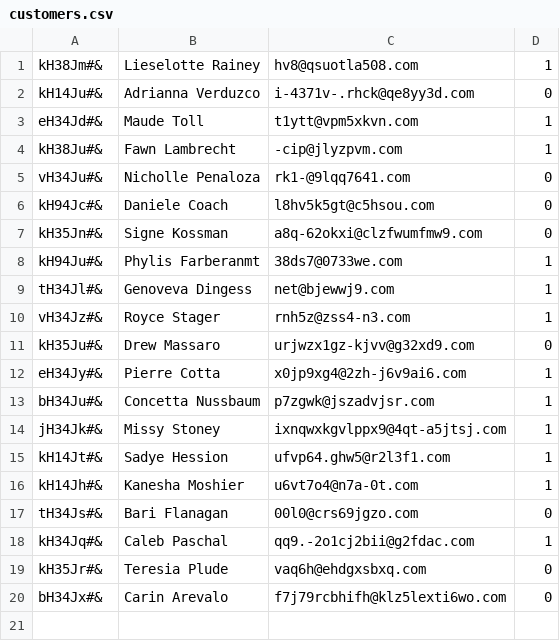
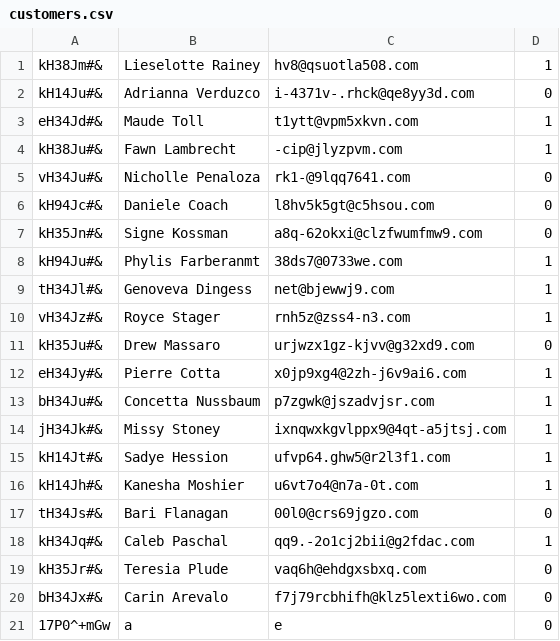
Before and after one commit to CodecoolKRK20173/erp-mvc-2-fluffly, a CSV file: model/crm/customers.csv, drawn as a sheet.

```diff
--- a/model/crm/customers.csv
+++ b/model/crm/customers.csv
@@ -20 +20,2 @@ kH35Jr#&;Teresia Plude;vaq6h@ehdgxsbxq.com;0
 bH34Jx#&;Carin Arevalo;f7j79rcbhifh@klz5lexti6wo.com;0
+17P0^+mGw;a;e;0
```
Also changed, not shown: model/store/games.csv, 10 other files.
